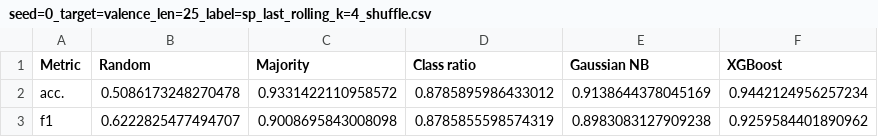
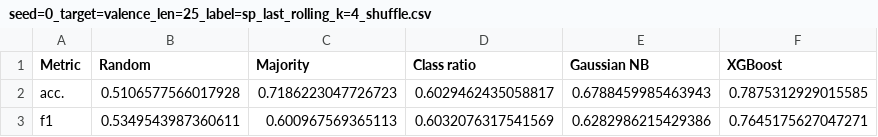
Before and after one commit to mirtleonard/EmotionRecognition, a CSV file: results/seed=0_target=valence_len=25_label=sp_last_rolling_k=4_shuffle.csv, drawn as a sheet.

```diff
--- a/results/seed=0_target=valence_len=25_label=sp_last_rolling_k=4_shuffle.csv
+++ b/results/seed=0_target=valence_len=25_label=sp_last_rolling_k=4_shuffle.csv
@@ -1,3 +1,3 @@
 Metric,Random,Majority,Class ratio,Gaussian NB,XGBoost
-acc.,0.5086173248270478,0.9331422110958572,0.8785895986433012,0.9138644378045169,0.9442124956257234
-f1,0.6222825477494707,0.9008695843008098,0.8785855598574319,0.8983083127909238,0.9259584401890962
+acc.,0.5106577566017928,0.7186223047726723,0.6029462435058817,0.6788459985463943,0.7875312929015585
+f1,0.5349543987360611,0.600967569365113,0.6032076317541569,0.6282986215429386,0.7645175627047271
```
Also changed, not shown: results/seed=0_target=arousal_len=25_label=sp_last_rolling_k=4_shuffle.csv, results/seed=0_target=multiclass_len=25_label=sp_last_rolling_k=4_shuffle.csv, 1 other file.
